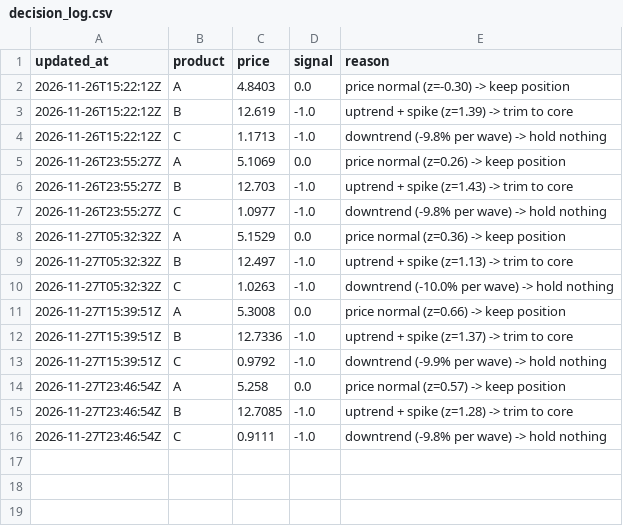
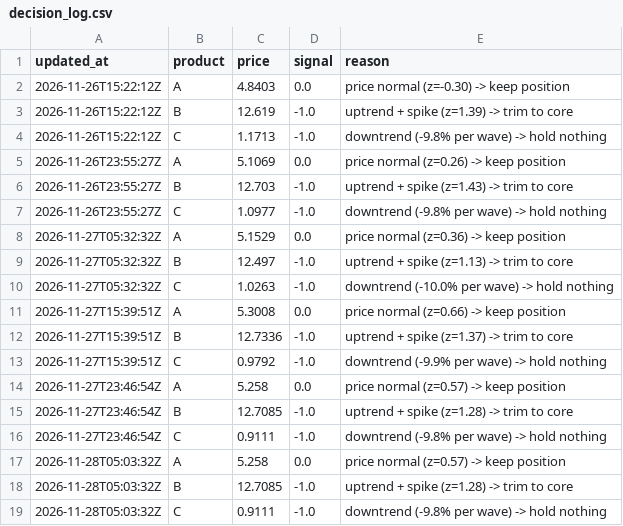
Before and after one commit to OumaimaBrahmi22/ensim-trader-oumaima, a CSV file: decision_log.csv, drawn as a sheet.

```diff
--- a/decision_log.csv
+++ b/decision_log.csv
@@ -16 +16,4 @@ updated_at,product,price,signal,reason
 2026-11-27T23:46:54Z,C,0.9111,-1.0,"downtrend (-9.8% per wave) -> hold nothing"
+2026-11-28T05:03:32Z,A,5.258,0.0,"price normal (z=0.57) -> keep position"
+2026-11-28T05:03:32Z,B,12.7085,-1.0,"uptrend + spike (z=1.28) -> trim to core"
+2026-11-28T05:03:32Z,C,0.9111,-1.0,"downtrend (-9.8% per wave) -> hold nothing"
```
Also changed, not shown: 1 other file.
